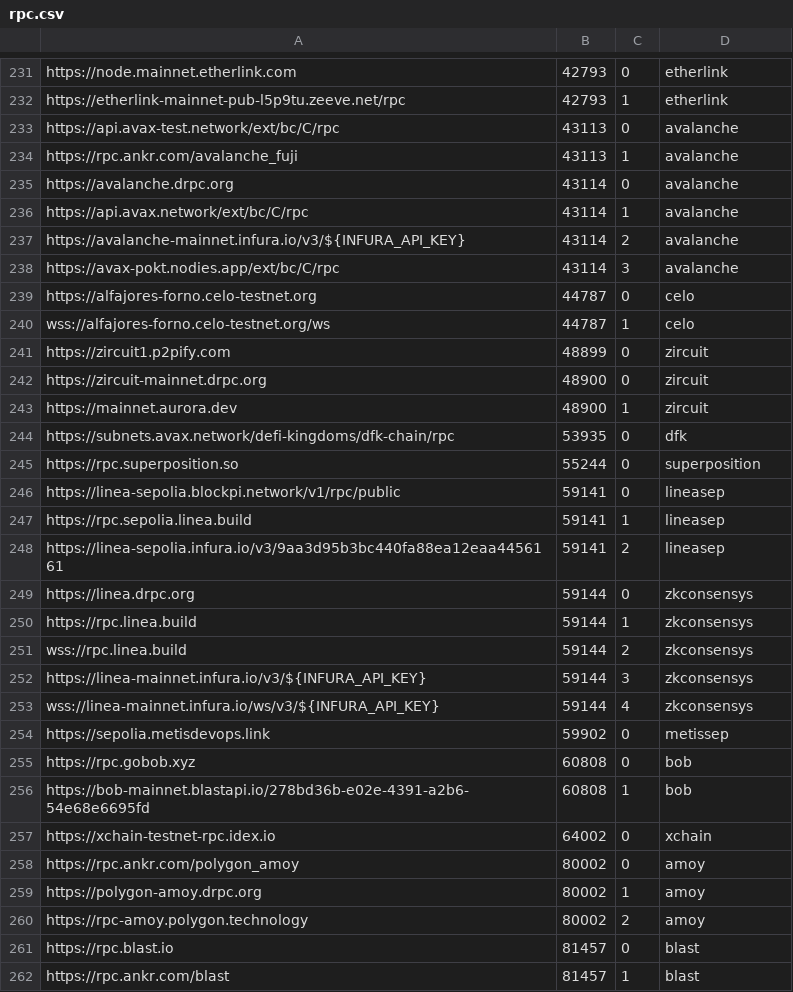
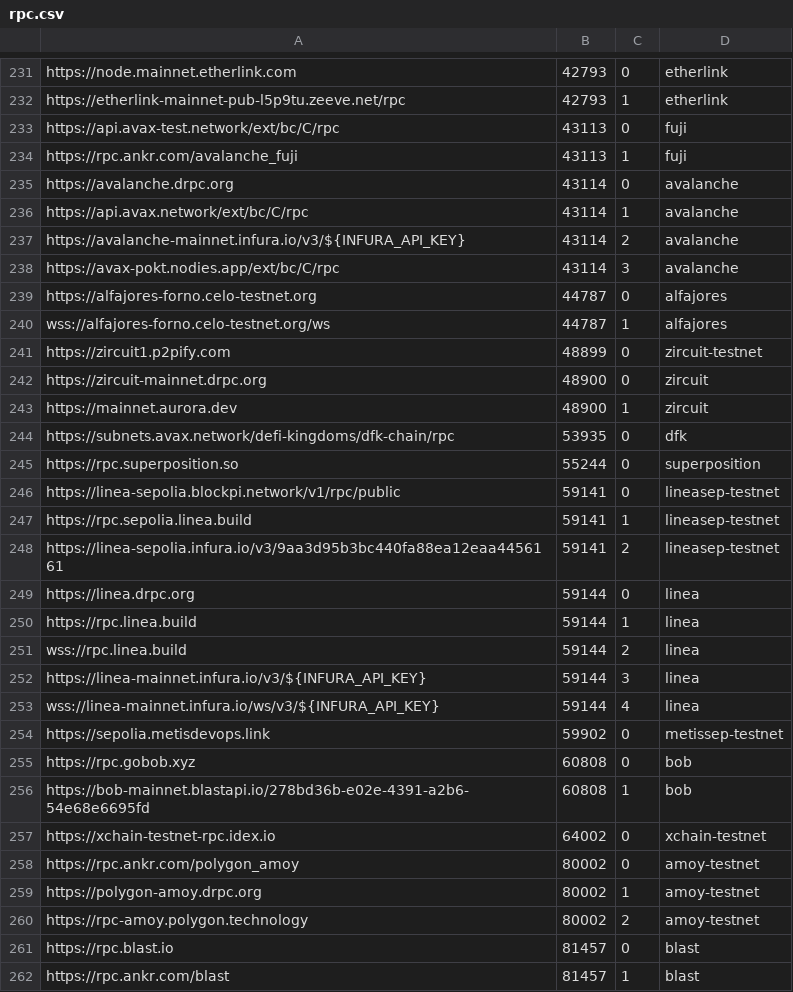
Before and after one commit to liqueth/omni-token, a CSV file: config/rpc.csv, drawn as a sheet; only a part is shown, gaps mark what is left out; the diff covers the shown part only.

```diff
--- a/config/rpc.csv
+++ b/config/rpc.csv
@@ -232,4 +232,4 @@ https://node.mainnet.etherlink.com,42793,0,etherlink
 https://etherlink-mainnet-pub-l5p9tu.zeeve.net/rpc,42793,1,etherlink
-https://api.avax-test.network/ext/bc/C/rpc,43113,0,avalanche
-https://rpc.ankr.com/avalanche_fuji,43113,1,avalanche
+https://api.avax-test.network/ext/bc/C/rpc,43113,0,fuji
+https://rpc.ankr.com/avalanche_fuji,43113,1,fuji
 https://avalanche.drpc.org,43114,0,avalanche
@@ -238,5 +238,5 @@ https://avalanche-mainnet.infura.io/v3/${INFURA_API_KEY},43114,2,avalanche
 https://avax-pokt.nodies.app/ext/bc/C/rpc,43114,3,avalanche
-https://alfajores-forno.celo-testnet.org,44787,0,celo
-wss://alfajores-forno.celo-testnet.org/ws,44787,1,celo
-https://zircuit1.p2pify.com,48899,0,zircuit
+https://alfajores-forno.celo-testnet.org,44787,0,alfajores
+wss://alfajores-forno.celo-testnet.org/ws,44787,1,alfajores
+https://zircuit1.p2pify.com,48899,0,zircuit-testnet
 https://zircuit-mainnet.drpc.org,48900,0,zircuit
@@ -245,17 +245,17 @@ https://subnets.avax.network/defi-kingdoms/dfk-chain/rpc,53935,0,dfk
 https://rpc.superposition.so,55244,0,superposition
-https://linea-sepolia.blockpi.network/v1/rpc/public,59141,0,lineasep
-https://rpc.sepolia.linea.build,59141,1,lineasep
-https://linea-sepolia.infura.io/v3/9aa3d95b3bc440fa88ea12eaa4456161,59141,2,lineasep
-https://linea.drpc.org,59144,0,zkconsensys
-https://rpc.linea.build,59144,1,zkconsensys
-wss://rpc.linea.build,59144,2,zkconsensys
-https://linea-mainnet.infura.io/v3/${INFURA_API_KEY},59144,3,zkconsensys
-wss://linea-mainnet.infura.io/ws/v3/${INFURA_API_KEY},59144,4,zkconsensys
-https://sepolia.metisdevops.link,59902,0,metissep
+https://linea-sepolia.blockpi.network/v1/rpc/public,59141,0,lineasep-testnet
+https://rpc.sepolia.linea.build,59141,1,lineasep-testnet
+https://linea-sepolia.infura.io/v3/9aa3d95b3bc440fa88ea12eaa4456161,59141,2,lineasep-testnet
+https://linea.drpc.org,59144,0,linea
+https://rpc.linea.build,59144,1,linea
+wss://rpc.linea.build,59144,2,linea
+https://linea-mainnet.infura.io/v3/${INFURA_API_KEY},59144,3,linea
+wss://linea-mainnet.infura.io/ws/v3/${INFURA_API_KEY},59144,4,linea
+https://sepolia.metisdevops.link,59902,0,metissep-testnet
 https://rpc.gobob.xyz,60808,0,bob
 https://bob-mainnet.blastapi.io/278bd36b-e02e-4391-a2b6-54e68e6695fd,60808,1,bob
-https://xchain-testnet-rpc.idex.io,64002,0,xchain
-https://rpc.ankr.com/polygon_amoy,80002,0,amoy
-https://polygon-amoy.drpc.org,80002,1,amoy
-https://rpc-amoy.polygon.technology,80002,2,amoy
+https://xchain-testnet-rpc.idex.io,64002,0,xchain-testnet
+https://rpc.ankr.com/polygon_amoy,80002,0,amoy-testnet
+https://polygon-amoy.drpc.org,80002,1,amoy-testnet
+https://rpc-amoy.polygon.technology,80002,2,amoy-testnet
 https://rpc.blast.io,81457,0,blast
```
Also changed, not shown: 115 edited cells elsewhere in this file, 1 other file.
